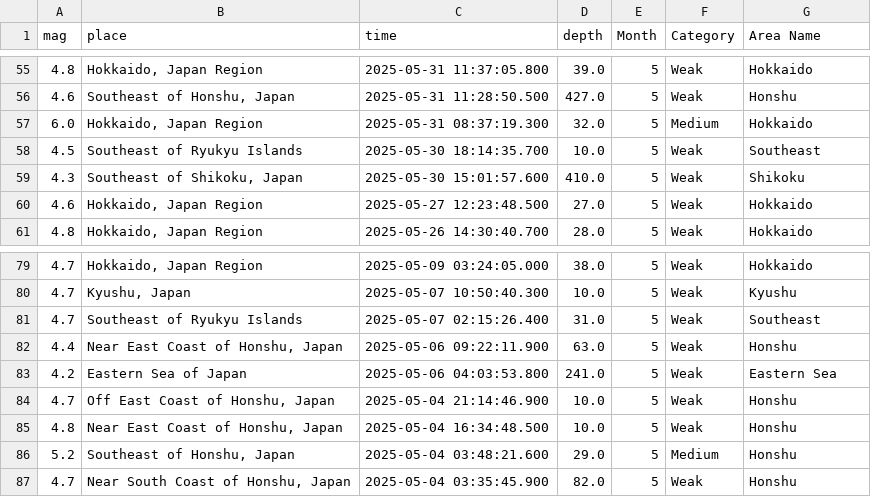
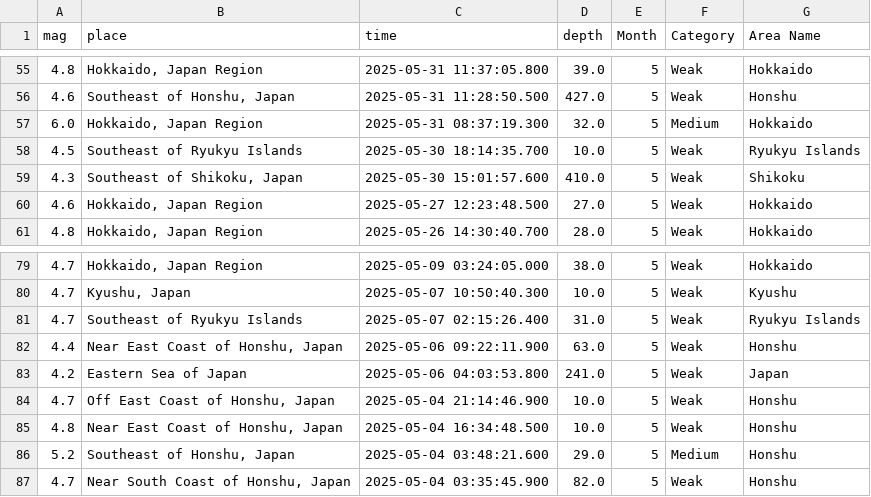
Before and after one commit to Shaghayeghhb/EarthQuake_Data_Analysis, a CSV file: outputgeo.csv, drawn as a sheet; only a part is shown, gaps mark what is left out.

Commit message:
Add files via upload

```diff
--- a/outputgeo.csv
+++ b/outputgeo.csv
@@ -57,3 +57,3 @@ mag,place,time,depth,Month,Category,Area Name
 6.0,"Hokkaido, Japan Region",2025-05-31 08:37:19.300,32.0,5,Medium,Hokkaido
-4.5,Southeast of Ryukyu Islands,2025-05-30 18:14:35.700,10.0,5,Weak,Southeast
+4.5,Southeast of Ryukyu Islands,2025-05-30 18:14:35.700,10.0,5,Weak,Ryukyu Islands
 4.3,"Southeast of Shikoku, Japan",2025-05-30 15:01:57.600,410.0,5,Weak,Shikoku
@@ -80,5 +80,5 @@ mag,place,time,depth,Month,Category,Area Name
 4.7,"Kyushu, Japan",2025-05-07 10:50:40.300,10.0,5,Weak,Kyushu
-4.7,Southeast of Ryukyu Islands,2025-05-07 02:15:26.400,31.0,5,Weak,Southeast
+4.7,Southeast of Ryukyu Islands,2025-05-07 02:15:26.400,31.0,5,Weak,Ryukyu Islands
 4.4,"Near East Coast of Honshu, Japan",2025-05-06 09:22:11.900,63.0,5,Weak,Honshu
-4.2,Eastern Sea of Japan,2025-05-06 04:03:53.800,241.0,5,Weak,Eastern Sea
+4.2,Eastern Sea of Japan,2025-05-06 04:03:53.800,241.0,5,Weak,Japan
 4.7,"Off East Coast of Honshu, Japan",2025-05-04 21:14:46.900,10.0,5,Weak,Honshu
```
